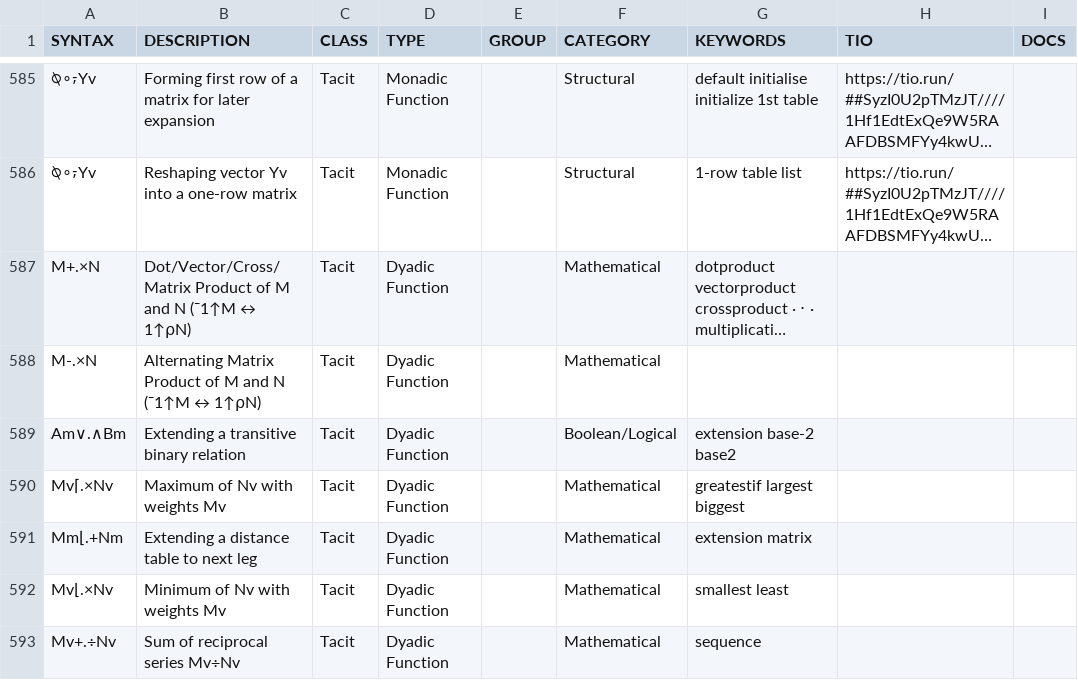
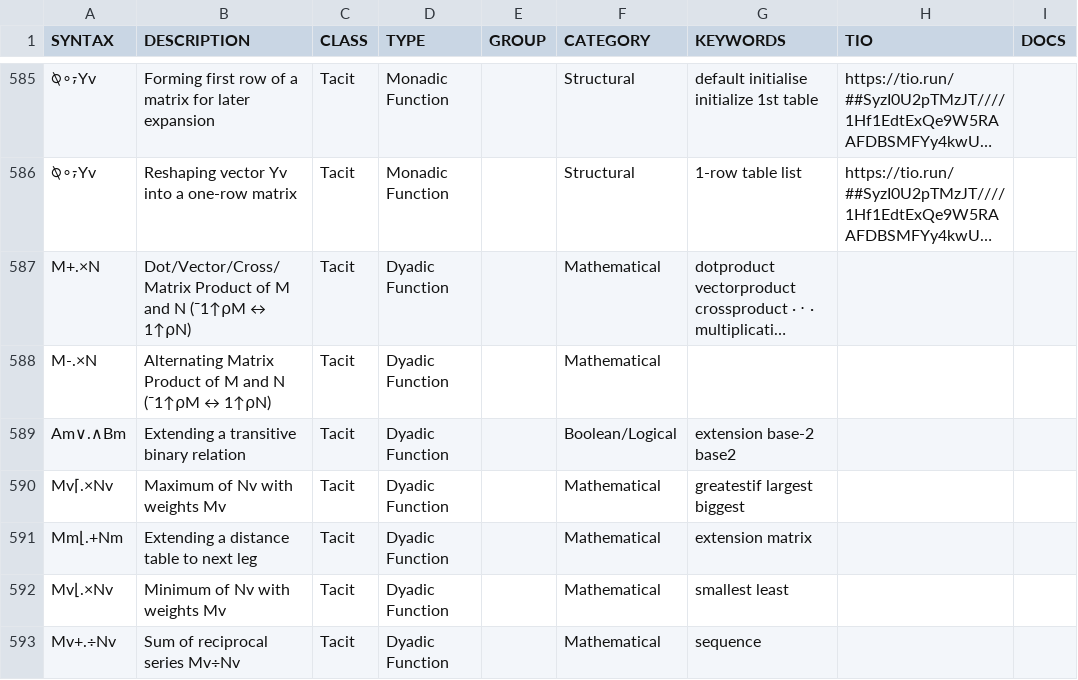
Before and after one commit to abrudz/aplcart, a TSV file: table.tsv, drawn as a sheet; only a part is shown, gaps mark what is left out; long unchanged cells end in …; the diff names each change by its address in the sheet, - before the commit and + after, or states it on an @@ line.

Commit message:
shape of dot prod

```diff
--- a/table.tsv
+++ b/table.tsv
-B587 (DESCRIPTION): …and N (¯1↑M ↔ 1↑⍴N)
+B587 (DESCRIPTION): …and N (¯1↑⍴M ↔ 1↑⍴N)
-B588 (DESCRIPTION): …and N (¯1↑M ↔ 1↑⍴N)
+B588 (DESCRIPTION): …and N (¯1↑⍴M ↔ 1↑⍴N)
```
